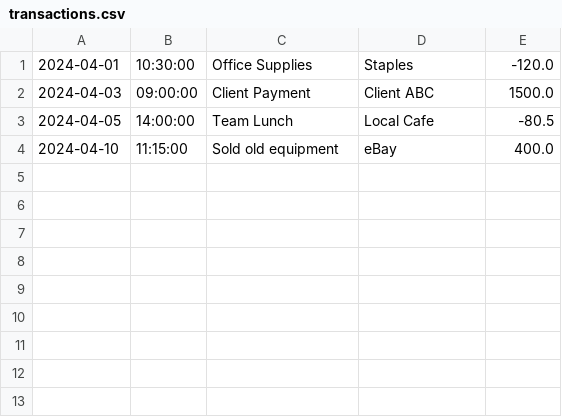
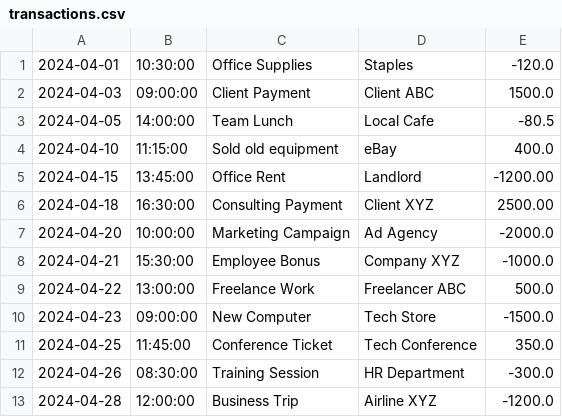
Before and after one commit to WolbuzD/capstoneOne_accountingLedger, a CSV file: transactions.csv, drawn as a sheet.

```diff
--- a/transactions.csv
+++ b/transactions.csv
@@ -4 +4,10 @@
 2024-04-10|11:15:00|Sold old equipment|eBay|400.0
+2024-04-15|13:45:00|Office Rent|Landlord|-1200.00
+2024-04-18|16:30:00|Consulting Payment|Client XYZ|2500.00
+2024-04-20|10:00:00|Marketing Campaign|Ad Agency|-2000.0
+2024-04-21|15:30:00|Employee Bonus|Company XYZ|-1000.0
+2024-04-22|13:00:00|Freelance Work|Freelancer ABC|500.0
+2024-04-23|09:00:00|New Computer|Tech Store|-1500.0
+2024-04-25|11:45:00|Conference Ticket|Tech Conference|350.0
+2024-04-26|08:30:00|Training Session|HR Department|-300.0
+2024-04-28|12:00:00|Business Trip|Airline XYZ|-1200.0
```
Also changed, not shown: 2 other files.
